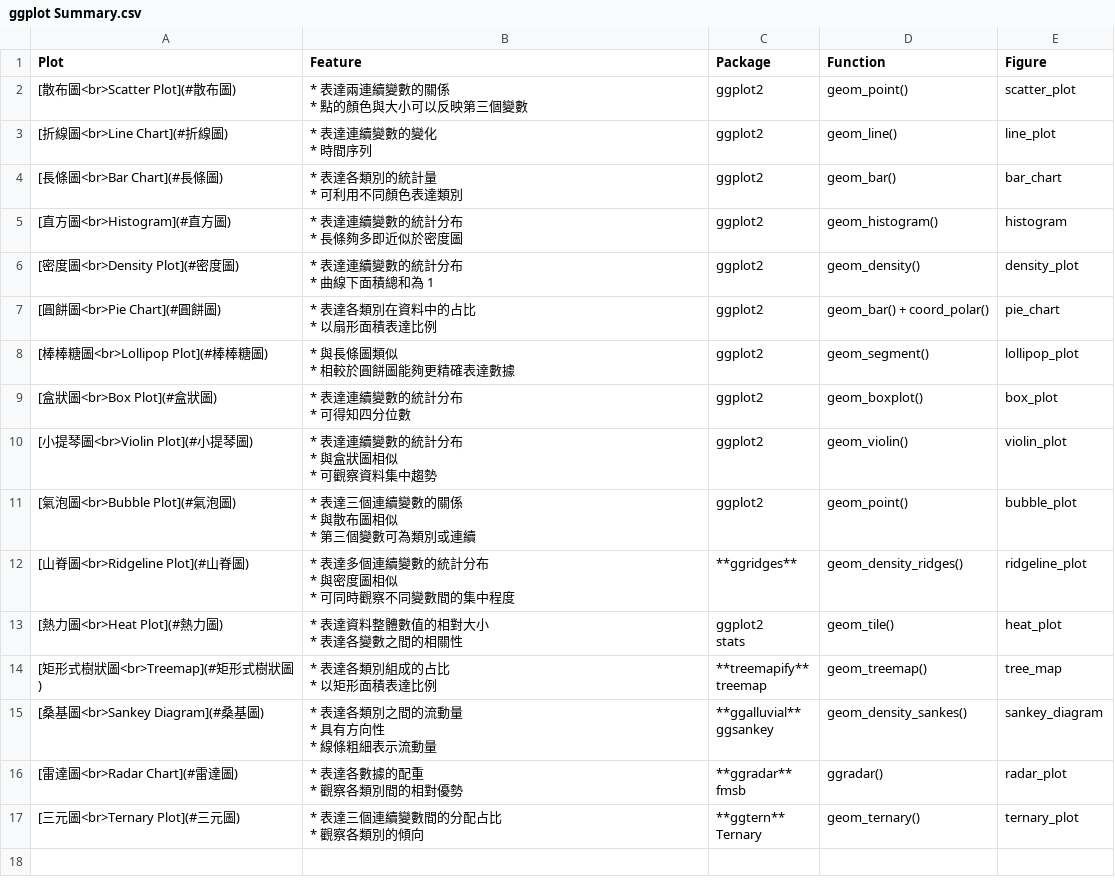
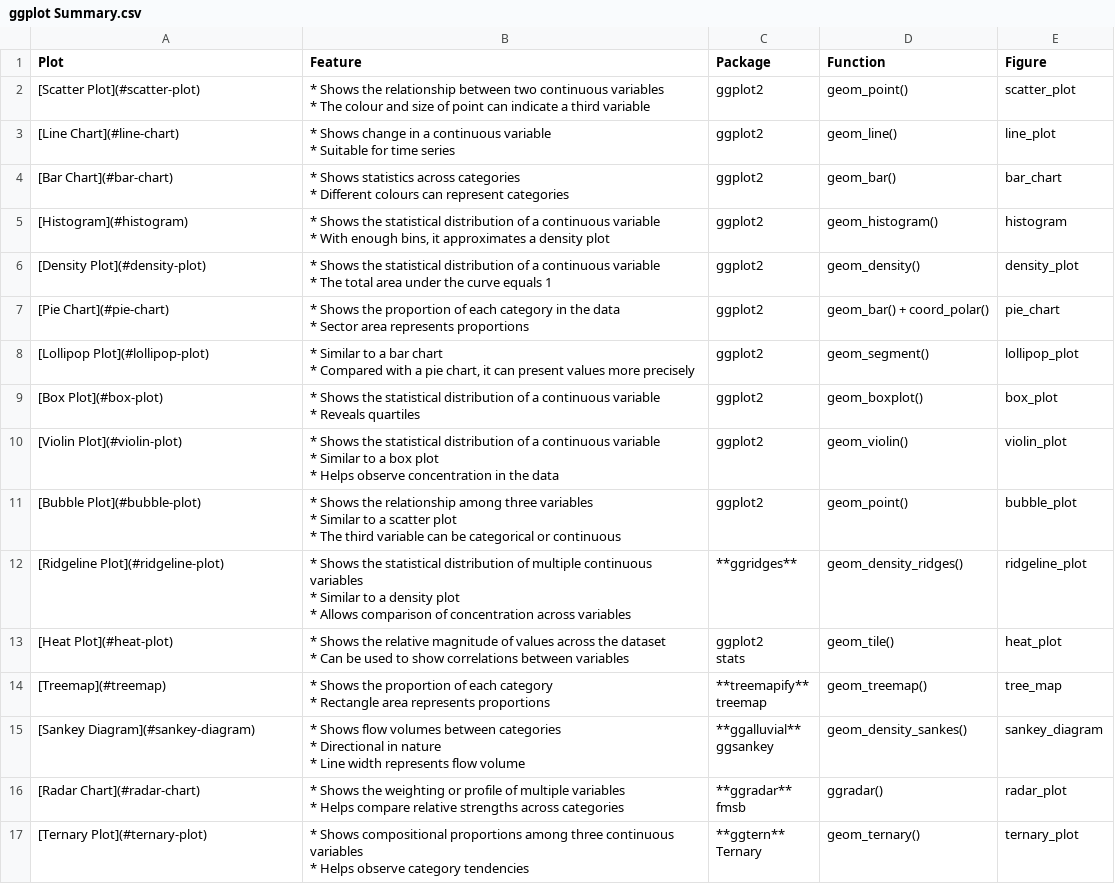
Before and after one commit to ChiaJung-Yeh/R-Transport-Analysis, a CSV file: Data/ggplot Summary.csv, drawn as a sheet.

```diff
--- a/Data/ggplot Summary.csv
+++ b/Data/ggplot Summary.csv
@@ -1,42 +1,42 @@
 Plot,Feature,Package,Function,Figure
-[散布圖<br>Scatter Plot](#散布圖),"* 表達兩連續變數的關係
-* 點的顏色與大小可以反映第三個變數",ggplot2,geom_point(),scatter_plot
-[折線圖<br>Line Chart](#折線圖),"* 表達連續變數的變化
-* 時間序列",ggplot2,geom_line(),line_plot
-[長條圖<br>Bar Chart](#長條圖),"* 表達各類別的統計量
-* 可利用不同顏色表達類別",ggplot2,geom_bar(),bar_chart
-[直方圖<br>Histogram](#直方圖),"* 表達連續變數的統計分布
-* 長條夠多即近似於密度圖",ggplot2,geom_histogram(),histogram
-[密度圖<br>Density Plot](#密度圖),"* 表達連續變數的統計分布
-* 曲線下面積總和為 1",ggplot2,geom_density(),density_plot
-[圓餅圖<br>Pie Chart](#圓餅圖),"* 表達各類別在資料中的占比
-* 以扇形面積表達比例",ggplot2,geom_bar() + coord_polar(),pie_chart
-[棒棒糖圖<br>Lollipop Plot](#棒棒糖圖),"* 與長條圖類似
-* 相較於圓餅圖能夠更精確表達數據",ggplot2,geom_segment(),lollipop_plot
-[盒狀圖<br>Box Plot](#盒狀圖),"* 表達連續變數的統計分布
-* 可得知四分位數",ggplot2,geom_boxplot(),box_plot
-[小提琴圖<br>Violin Plot](#小提琴圖),"* 表達連續變數的統計分布
-* 與盒狀圖相似
-* 可觀察資料集中趨勢",ggplot2,geom_violin(),violin_plot
-[氣泡圖<br>Bubble Plot](#氣泡圖),"* 表達三個連續變數的關係
-* 與散布圖相似
-* 第三個變數可為類別或連續",ggplot2,geom_point(),bubble_plot
-[山脊圖<br>Ridgeline Plot](#山脊圖),"* 表達多個連續變數的統計分布
-* 與密度圖相似
-* 可同時觀察不同變數間的集中程度",**ggridges**,geom_density_ridges(),ridgeline_plot
-[熱力圖<br>Heat Plot](#熱力圖),"* 表達資料整體數值的相對大小
-* 表達各變數之間的相關性","ggplot2
-stats",geom_tile(),heat_plot
-[矩形式樹狀圖<br>Treemap](#矩形式樹狀圖),"* 表達各類別組成的占比
-* 以矩形面積表達比例","**treemapify**
-treemap",geom_treemap(),tree_map
-[桑基圖<br>Sankey Diagram](#桑基圖),"* 表達各類別之間的流動量
-* 具有方向性
-* 線條粗細表示流動量","**ggalluvial**
-ggsankey",geom_density_sankes(),sankey_diagram
-[雷達圖<br>Radar Chart](#雷達圖),"* 表達各數據的配重
-* 觀察各類別間的相對優勢","**ggradar**
-fmsb",ggradar(),radar_plot
-[三元圖<br>Ternary Plot](#三元圖),"* 表達三個連續變數間的分配占比
-* 觀察各類別的傾向","**ggtern**
-Ternary",geom_ternary(),ternary_plot
+[Scatter Plot](#scatter-plot),"* Shows the relationship between two continuous variables
+* The colour and size of point can indicate a third variable",ggplot2,geom_point(),scatter_plot
+[Line Chart](#line-chart),"* Shows change in a continuous variable
+* Suitable for time series",ggplot2,geom_line(),line_plot
+[Bar Chart](#bar-chart),"* Shows statistics across categories
+* Different colours can represent categories",ggplot2,geom_bar(),bar_chart
+[Histogram](#histogram),"* Shows the statistical distribution of a continuous variable
+* With enough bins, it approximates a density plot",ggplot2,geom_histogram(),histogram
+[Density Plot](#density-plot),"* Shows the statistical distribution of a continuous variable
+* The total area under the curve equals 1",ggplot2,geom_density(),density_plot
+[Pie Chart](#pie-chart),"* Shows the proportion of each category in the data
+* Sector area represents proportions",ggplot2,geom_bar() + coord_polar(),pie_chart
+[Lollipop Plot](#lollipop-plot),"* Similar to a bar chart
+* Compared with a pie chart, it can present values more precisely",ggplot2,geom_segment(),lollipop_plot
+[Box Plot](#box-plot),"* Shows the statistical distribution of a continuous variable
+* Reveals quartiles",ggplot2,geom_boxplot(),box_plot
+[Violin Plot](#violin-plot),"* Shows the statistical distribution of a continuous variable
+* Similar to a box plot
+* Helps observe concentration in the data",ggplot2,geom_violin(),violin_plot
+[Bubble Plot](#bubble-plot),"* Shows the relationship among three variables
+* Similar to a scatter plot
+* The third variable can be categorical or continuous",ggplot2,geom_point(),bubble_plot
+[Ridgeline Plot](#ridgeline-plot),"* Shows the statistical distribution of multiple continuous variables
+* Similar to a density plot
+* Allows comparison of concentration across variables",**ggridges**,geom_density_ridges(),ridgeline_plot
+[Heat Plot](#heat-plot),"* Shows the relative magnitude of values across the dataset
+* Can be used to show correlations between variables","ggplot2
+stats",geom_tile(),heat_plot
+[Treemap](#treemap),"* Shows the proportion of each category
+* Rectangle area represents proportions","**treemapify**
+treemap",geom_treemap(),tree_map
+[Sankey Diagram](#sankey-diagram),"* Shows flow volumes between categories
+* Directional in nature
+* Line width represents flow volume","**ggalluvial**
+ggsankey",geom_density_sankes(),sankey_diagram
+[Radar Chart](#radar-chart),"* Shows the weighting or profile of multiple variables
+* Helps compare relative strengths across categories","**ggradar**
+fmsb",ggradar(),radar_plot
+[Ternary Plot](#ternary-plot),"* Shows compositional proportions among three continuous variables
+* Helps observe category tendencies","**ggtern**
+Ternary",geom_ternary(),ternary_plot
```
Also changed, not shown: 29 other files.
